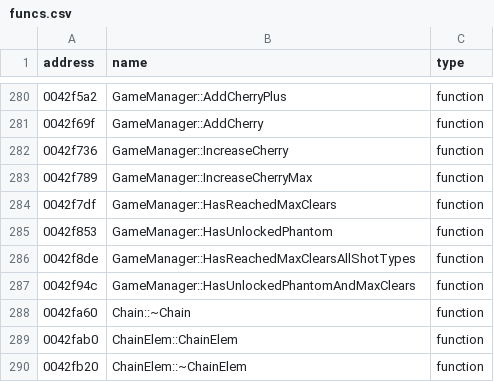
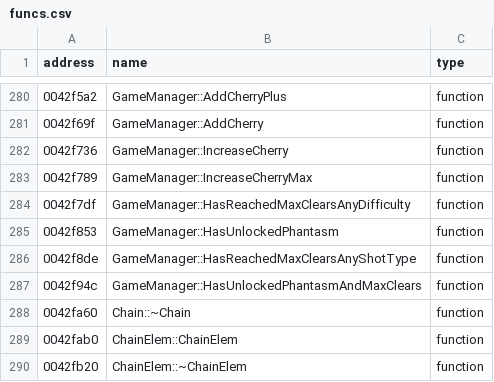
Before and after one commit to some100/th07, a CSV file: resources/csv/funcs.csv, drawn as a sheet; only a part is shown, gaps mark what is left out.

Commit message:
use ZunBool type, do some renaming, add IsInitialStageLoad
ZunBool type is from th08 and th06 decomp. IsInitialStageLoad is from th08 decomp. Mainly fixes some historical mistakes with BOOLs being typed as i32.

```diff
--- a/resources/csv/funcs.csv
+++ b/resources/csv/funcs.csv
@@ -283,6 +283,6 @@ address|name|type
 0042f789|GameManager::IncreaseCherryMax|function
-0042f7df|GameManager::HasReachedMaxClears|function
-0042f853|GameManager::HasUnlockedPhantom|function
-0042f8de|GameManager::HasReachedMaxClearsAllShotTypes|function
-0042f94c|GameManager::HasUnlockedPhantomAndMaxClears|function
+0042f7df|GameManager::HasReachedMaxClearsAnyDifficulty|function
+0042f853|GameManager::HasUnlockedPhantasm|function
+0042f8de|GameManager::HasReachedMaxClearsAnyShotType|function
+0042f94c|GameManager::HasUnlockedPhantasmAndMaxClears|function
 0042fa60|Chain::~Chain|function
```
Also changed, not shown: 41 other files.
